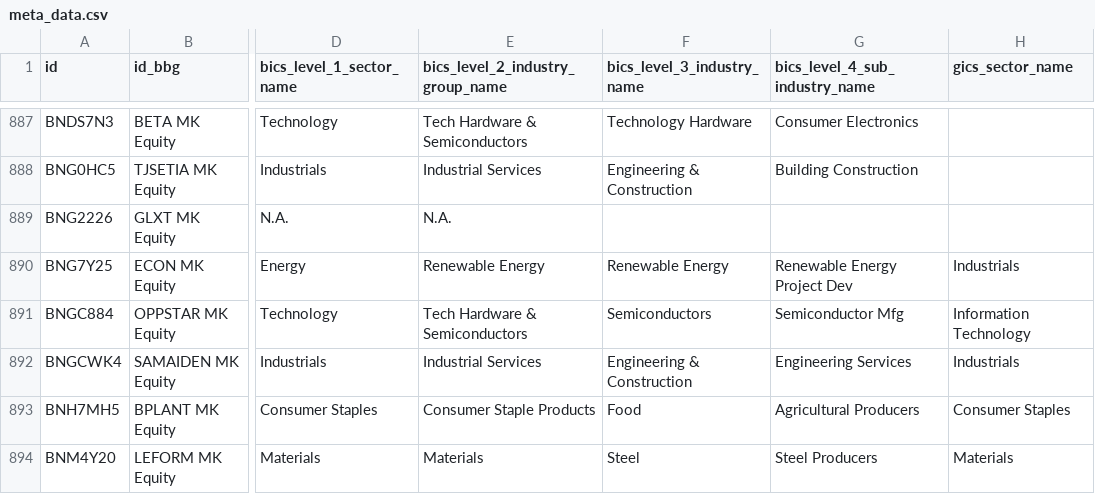
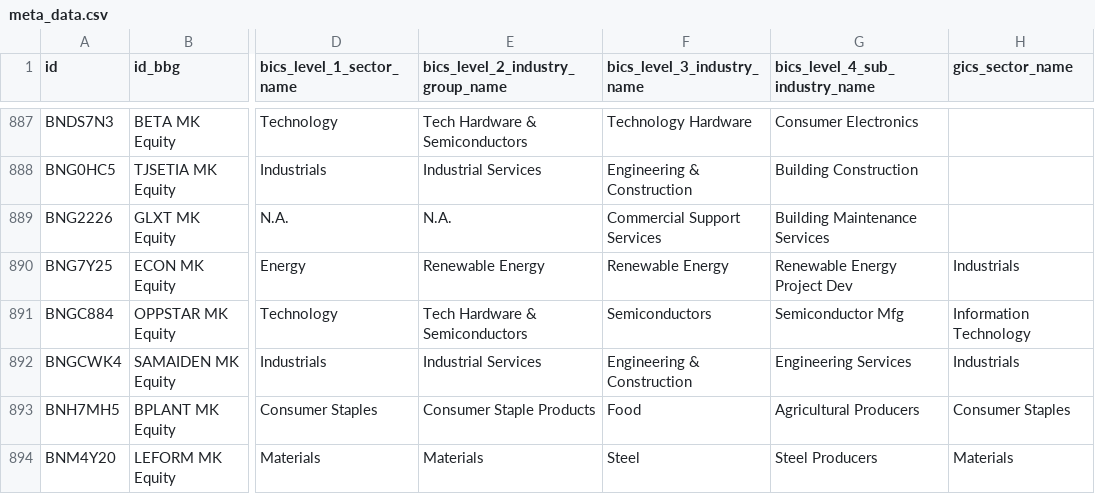
Before and after one commit to etq-quant/bursa, a CSV file: data/meta_data.csv, drawn as a sheet; only a part is shown, gaps mark what is left out; the diff names each change by its address in the sheet, - before the commit and + after, or states it on an @@ line.

Commit message:
[bot] commit

```diff
--- a/data/meta_data.csv
+++ b/data/meta_data.csv
-F889 (bics_level_3_industry_name): (empty)
+F889 (bics_level_3_industry_name): Commercial Support Services
-G889 (bics_level_4_sub_industry_name): (empty)
+G889 (bics_level_4_sub_industry_name): Building Maintenance Services
```
